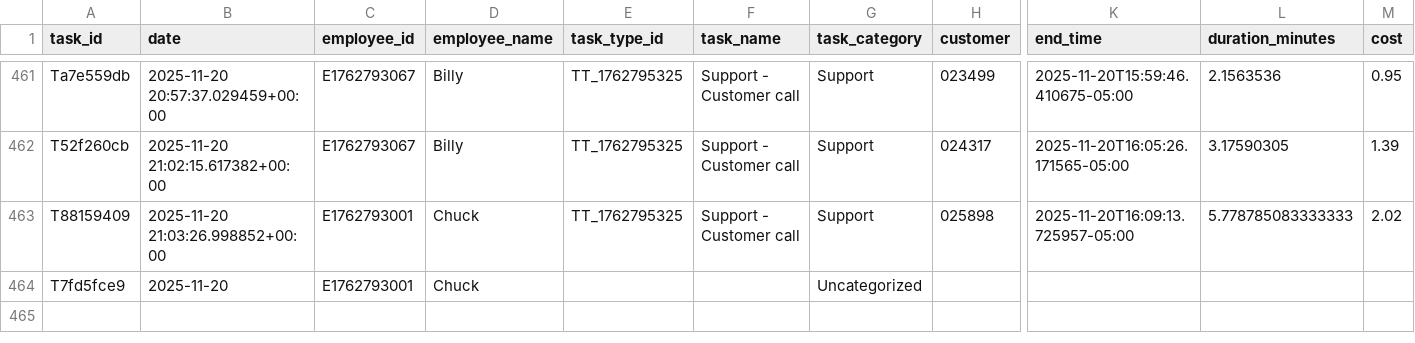
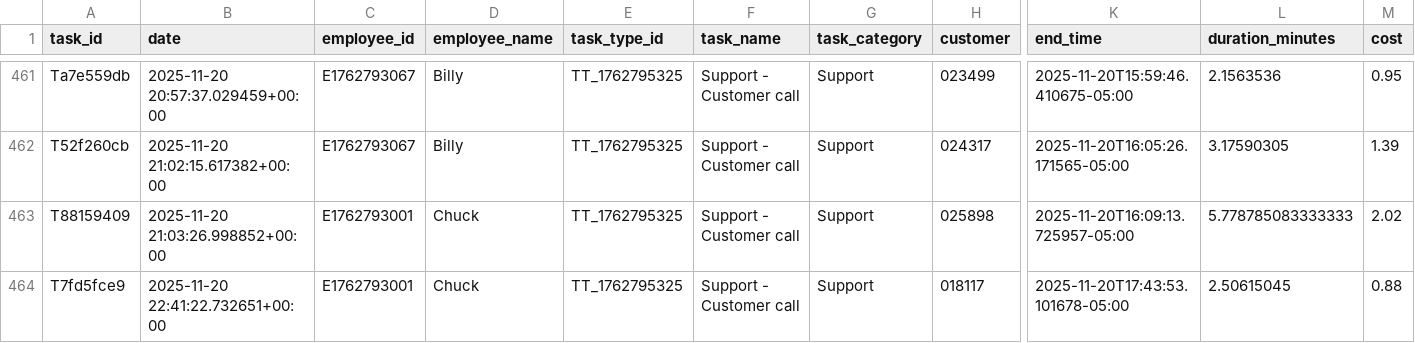
Before and after one commit to pwngithub/Employeetime, a CSV file: Data/tasks.csv, drawn as a sheet; only a part is shown, gaps mark what is left out; the diff names each change by its address in the sheet, - before the commit and + after, or states it on an @@ line.

Commit message:
Finish task (with details)

```diff
--- a/Data/tasks.csv
+++ b/Data/tasks.csv
-B464 (date): 2025-11-20
+B464 (date): 2025-11-20 22:41:22.732651+00:00
-E464 (task_type_id): (empty)
+E464 (task_type_id): TT_1762795325
-F464 (task_name): (empty)
+F464 (task_name): Support - Customer call
-G464 (task_category): Uncategorized
+G464 (task_category): Support
-H464 (customer): (empty)
+H464 (customer): 018117
-K464 (end_time): (empty)
+K464 (end_time): 2025-11-20T17:43:53.101678-05:00
-L464 (duration_minutes): (empty)
+L464 (duration_minutes): 2.50615045
-M464 (cost): (empty)
+M464 (cost): 0.88
```
